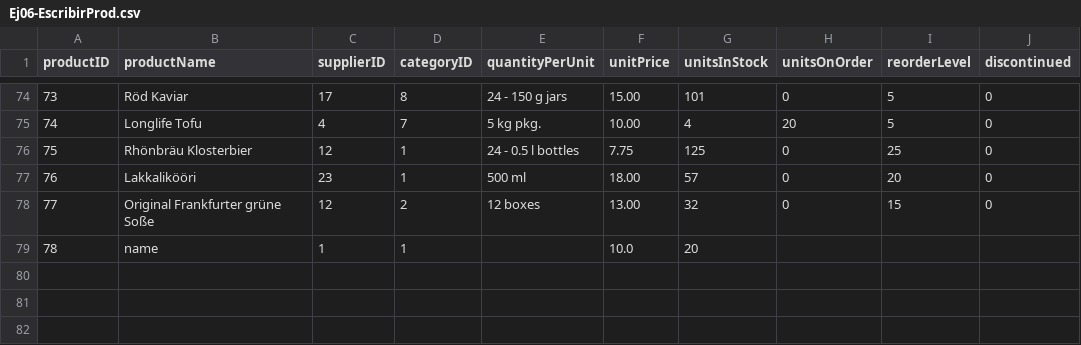
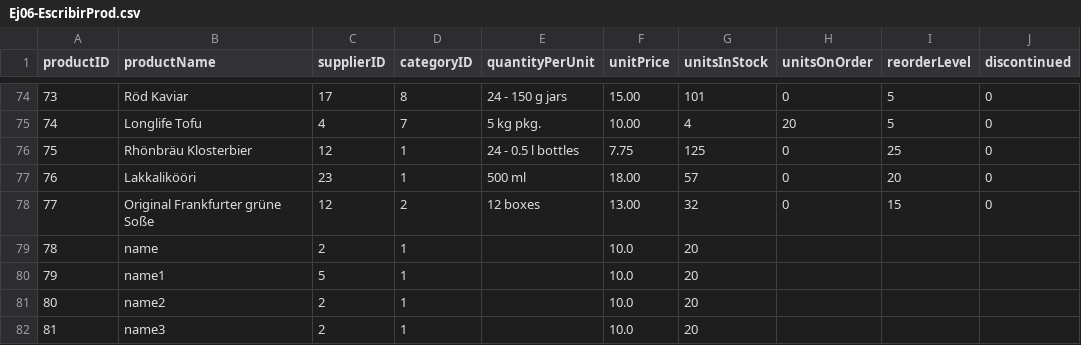
Before and after one commit to Aitor20489640/AccesoDatos, a CSV file: Unidad01/Ej06_RandomAccessFile/Ej06-EscribirProd.csv, drawn as a sheet; only a part is shown, gaps mark what is left out.

```diff
--- a/Unidad01/Ej06_RandomAccessFile/Ej06-EscribirProd.csv
+++ b/Unidad01/Ej06_RandomAccessFile/Ej06-EscribirProd.csv
@@ -78,2 +78,5 @@ productID,productName,supplierID,categoryID,quantityPerUnit,unitPrice,unitsInSto
 77,Original Frankfurter grüne Soße,12,2,12 boxes,13.00,32,0,15,0
-78,name,1,1,,10.0,20,,,
+78,name,2,1,,10.0,20,,,
+79,name1,5,1,,10.0,20,,,
+80,name2,2,1,,10.0,20,,,
+81,name3,2,1,,10.0,20,,,
```
Also changed, not shown: 2 other files.
